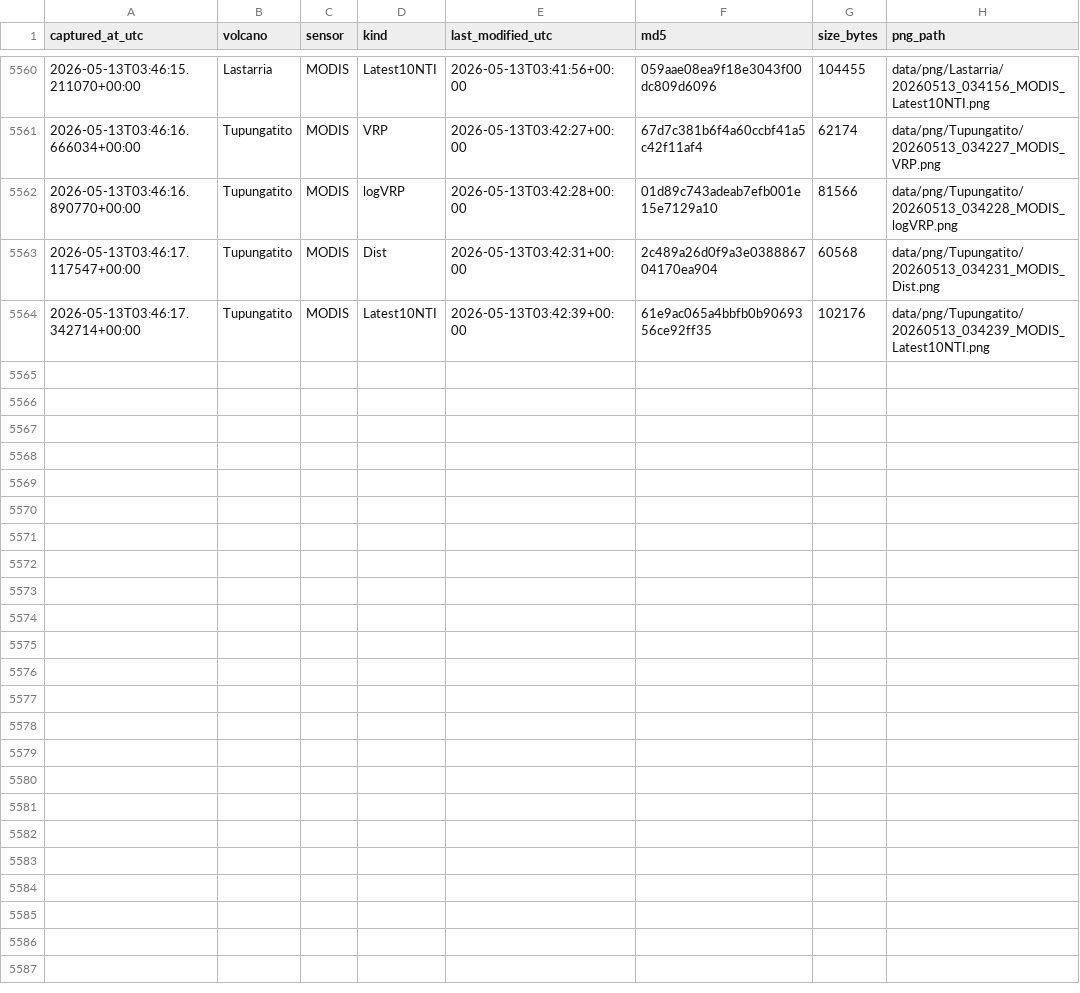
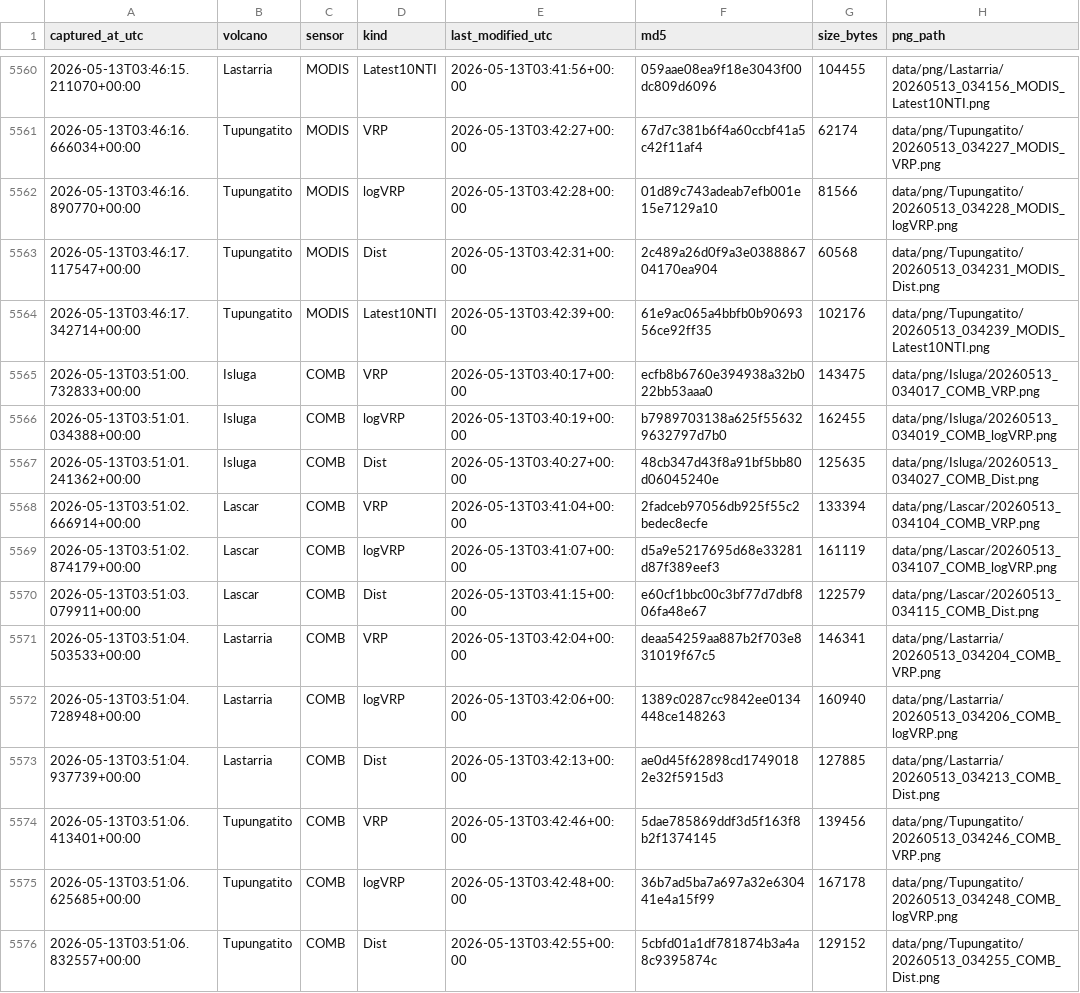
Before and after one commit to MendozaVolcanic/mirova-tif-archive, a CSV file: index_png.csv, drawn as a sheet; only a part is shown, gaps mark what is left out.

```diff
--- a/index_png.csv
+++ b/index_png.csv
@@ -5564 +5564,13 @@ captured_at_utc,volcano,sensor,kind,last_modified_utc,md5,size_bytes,png_path
 2026-05-13T03:46:17.342714+00:00,Tupungatito,MODIS,Latest10NTI,2026-05-13T03:42:39+00:00,61e9ac065a4bbfb0b9069356ce92ff35,102176,data/png/Tupungatito/20260513_034239_MODIS_Latest10NTI.png
+2026-05-13T03:51:00.732833+00:00,Isluga,COMB,VRP,2026-05-13T03:40:17+00:00,ecfb8b6760e394938a32b022bb53aaa0,143475,data/png/Isluga/20260513_034017_COMB_VRP.png
+2026-05-13T03:51:01.034388+00:00,Isluga,COMB,logVRP,2026-05-13T03:40:19+00:00,b7989703138a625f556329632797d7b0,162455,data/png/Isluga/20260513_034019_COMB_logVRP.png
+2026-05-13T03:51:01.241362+00:00,Isluga,COMB,Dist,2026-05-13T03:40:27+00:00,48cb347d43f8a91bf5bb80d06045240e,125635,data/png/Isluga/20260513_034027_COMB_Dist.png
+2026-05-13T03:51:02.666914+00:00,Lascar,COMB,VRP,2026-05-13T03:41:04+00:00,2fadceb97056db925f55c2bedec8ecfe,133394,data/png/Lascar/20260513_034104_COMB_VRP.png
+2026-05-13T03:51:02.874179+00:00,Lascar,COMB,logVRP,2026-05-13T03:41:07+00:00,d5a9e5217695d68e33281d87f389eef3,161119,data/png/Lascar/20260513_034107_COMB_logVRP.png
+2026-05-13T03:51:03.079911+00:00,Lascar,COMB,Dist,2026-05-13T03:41:15+00:00,e60cf1bbc00c3bf77d7dbf806fa48e67,122579,data/png/Lascar/20260513_034115_COMB_Dist.png
+2026-05-13T03:51:04.503533+00:00,Lastarria,COMB,VRP,2026-05-13T03:42:04+00:00,deaa54259aa887b2f703e831019f67c5,146341,data/png/Lastarria/20260513_034204_COMB_VRP.png
+2026-05-13T03:51:04.728948+00:00,Lastarria,COMB,logVRP,2026-05-13T03:42:06+00:00,1389c0287cc9842ee0134448ce148263,160940,data/png/Lastarria/20260513_034206_COMB_logVRP.png
+2026-05-13T03:51:04.937739+00:00,Lastarria,COMB,Dist,2026-05-13T03:42:13+00:00,ae0d45f62898cd17490182e32f5915d3,127885,data/png/Lastarria/20260513_034213_COMB_Dist.png
+2026-05-13T03:51:06.413401+00:00,Tupungatito,COMB,VRP,2026-05-13T03:42:46+00:00,5dae785869ddf3d5f163f8b2f1374145,139456,data/png/Tupungatito/20260513_034246_COMB_VRP.png
+2026-05-13T03:51:06.625685+00:00,Tupungatito,COMB,logVRP,2026-05-13T03:42:48+00:00,36b7ad5ba7a697a32e630441e4a15f99,167178,data/png/Tupungatito/20260513_034248_COMB_logVRP.png
+2026-05-13T03:51:06.832557+00:00,Tupungatito,COMB,Dist,2026-05-13T03:42:55+00:00,5cbfd01a1df781874b3a4a8c9395874c,129152,data/png/Tupungatito/20260513_034255_COMB_Dist.png
```
Also changed, not shown: 12 other files.
